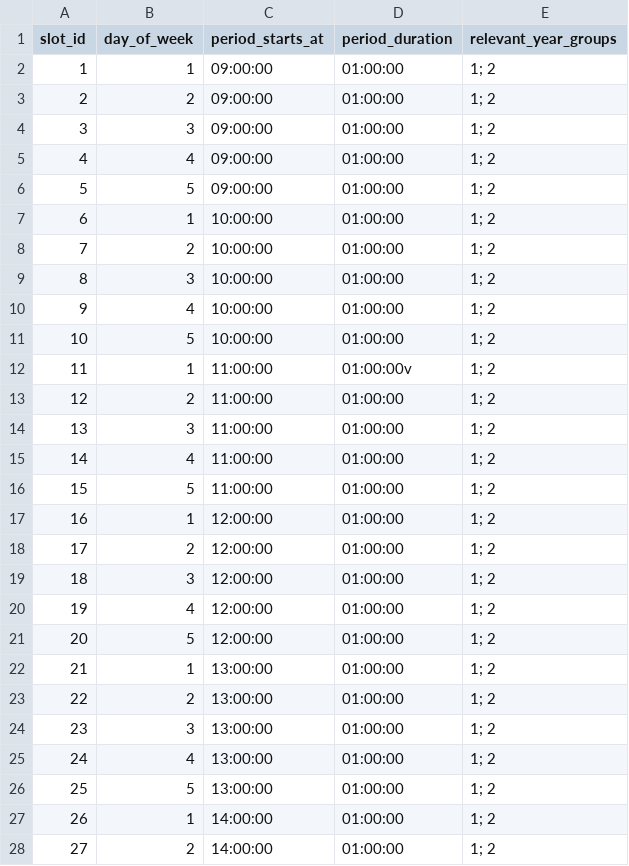
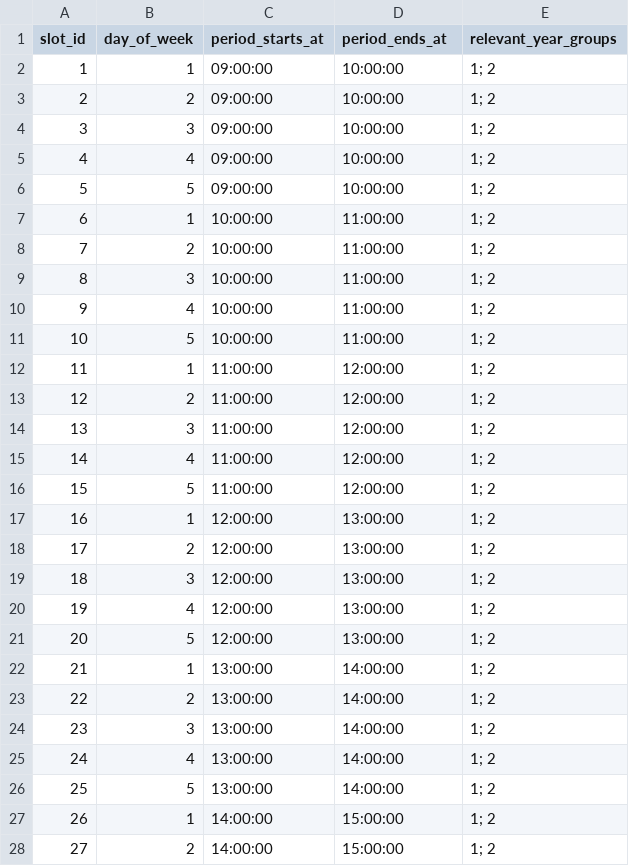
Before and after one commit to edwilson543/timetable-solutions, a CSV file: timetable_solutions/media/example_files/example_timetable.csv, drawn as a sheet; only a part is shown; the diff covers the shown part only.

Commit message:
Make period ends at a field on TimetableSlot rather than a field. Opposite for period duration..

```diff
--- a/timetable_solutions/media/example_files/example_timetable.csv
+++ b/timetable_solutions/media/example_files/example_timetable.csv
@@ -1,28 +1,28 @@
-slot_id,day_of_week,period_starts_at,period_duration,relevant_year_groups
-1,1,09:00:00,01:00:00,1; 2
-2,2,09:00:00,01:00:00,1; 2
-3,3,09:00:00,01:00:00,1; 2
-4,4,09:00:00,01:00:00,1; 2
-5,5,09:00:00,01:00:00,1; 2
-6,1,10:00:00,01:00:00,1; 2
-7,2,10:00:00,01:00:00,1; 2
-8,3,10:00:00,01:00:00,1; 2
-9,4,10:00:00,01:00:00,1; 2
-10,5,10:00:00,01:00:00,1; 2
-11,1,11:00:00,01:00:00v,1; 2
-12,2,11:00:00,01:00:00,1; 2
-13,3,11:00:00,01:00:00,1; 2
-14,4,11:00:00,01:00:00,1; 2
-15,5,11:00:00,01:00:00,1; 2
-16,1,12:00:00,01:00:00,1; 2
-17,2,12:00:00,01:00:00,1; 2
-18,3,12:00:00,01:00:00,1; 2
-19,4,12:00:00,01:00:00,1; 2
-20,5,12:00:00,01:00:00,1; 2
-21,1,13:00:00,01:00:00,1; 2
-22,2,13:00:00,01:00:00,1; 2
-23,3,13:00:00,01:00:00,1; 2
-24,4,13:00:00,01:00:00,1; 2
-25,5,13:00:00,01:00:00,1; 2
-26,1,14:00:00,01:00:00,1; 2
-27,2,14:00:00,01:00:00,1; 2
+slot_id,day_of_week,period_starts_at,period_ends_at,relevant_year_groups
+1,1,09:00:00,10:00:00,1; 2
+2,2,09:00:00,10:00:00,1; 2
+3,3,09:00:00,10:00:00,1; 2
+4,4,09:00:00,10:00:00,1; 2
+5,5,09:00:00,10:00:00,1; 2
+6,1,10:00:00,11:00:00,1; 2
+7,2,10:00:00,11:00:00,1; 2
+8,3,10:00:00,11:00:00,1; 2
+9,4,10:00:00,11:00:00,1; 2
+10,5,10:00:00,11:00:00,1; 2
+11,1,11:00:00,12:00:00,1; 2
+12,2,11:00:00,12:00:00,1; 2
+13,3,11:00:00,12:00:00,1; 2
+14,4,11:00:00,12:00:00,1; 2
+15,5,11:00:00,12:00:00,1; 2
+16,1,12:00:00,13:00:00,1; 2
+17,2,12:00:00,13:00:00,1; 2
+18,3,12:00:00,13:00:00,1; 2
+19,4,12:00:00,13:00:00,1; 2
+20,5,12:00:00,13:00:00,1; 2
+21,1,13:00:00,14:00:00,1; 2
+22,2,13:00:00,14:00:00,1; 2
+23,3,13:00:00,14:00:00,1; 2
+24,4,13:00:00,14:00:00,1; 2
+25,5,13:00:00,14:00:00,1; 2
+26,1,14:00:00,15:00:00,1; 2
+27,2,14:00:00,15:00:00,1; 2
```
Also changed, not shown: 8 edited cells elsewhere in this file, 33 other files.
